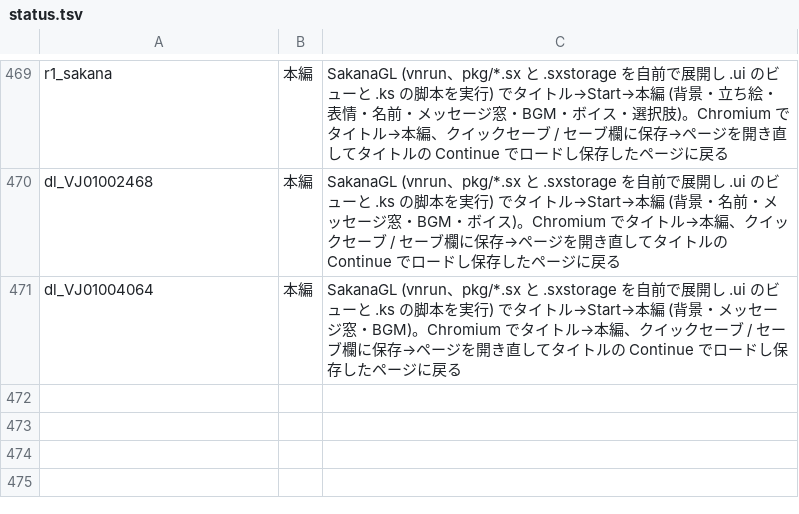
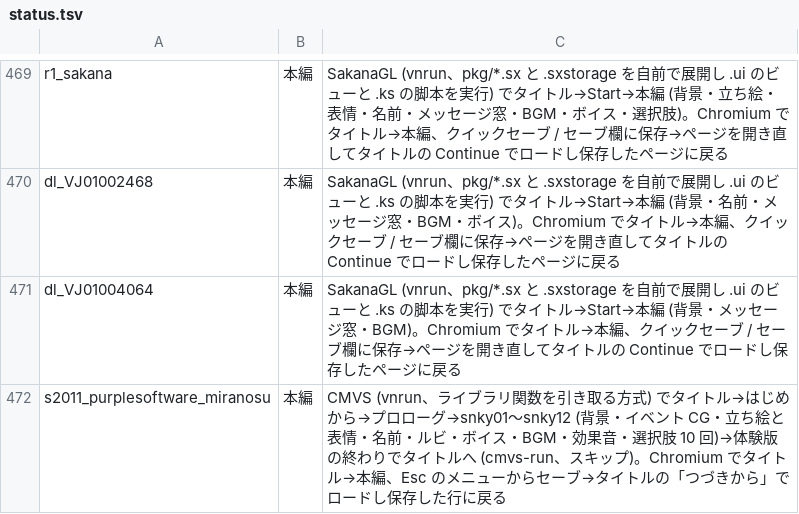
Before and after one commit to a-kaibu/vnrun, a TSV file: tools/verify/status.tsv, drawn as a sheet; only a part is shown, gaps mark what is left out; the diff names each change by its address in the sheet, - before the commit and + after, or states it on an @@ line.

```diff
--- a/tools/verify/status.tsv
+++ b/tools/verify/status.tsv
+row 472: s2011_purplesoftware_miranosu | 本編 | CMVS (vnrun、ライブラリ関数を引き取る方式) でタイトル→はじめから→プロローグ→snky01〜snky12 (背景・イベント CG・立ち絵と表情・名前・ルビ・ボイス・BGM・効果音・選択肢 10 回)→体験版の終わりでタイトルへ (cmvs-run、スキップ)。Chromium でタイトル→本編、Esc のメニューからセーブ→タイトルの「つづきから」でロードし保存した行に戻る
```
Also changed, not shown: tools/verify/targets.tsv, 11 other files.
